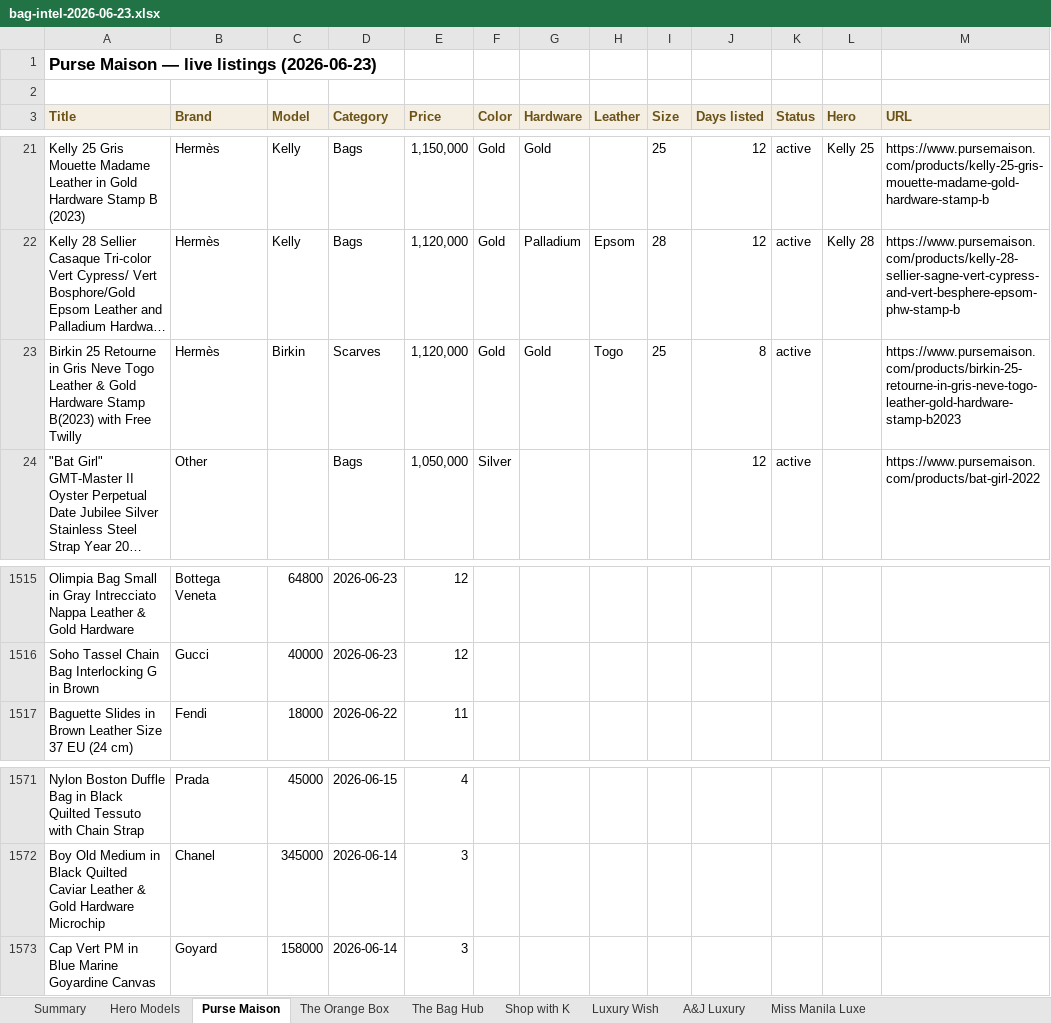
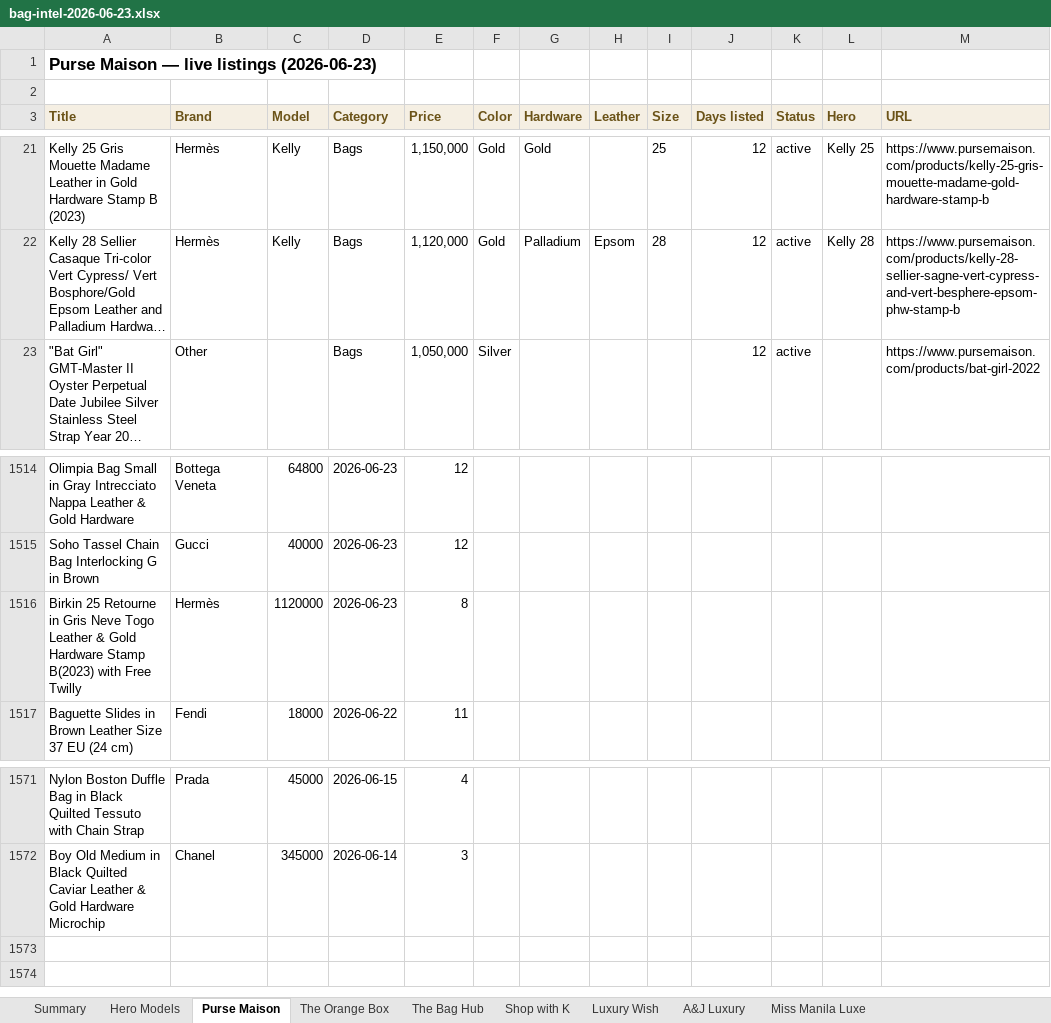
Before and after one commit to rbbincal-cpu/bag-intel, an Excel workbook: exports/bag-intel-2026-06-23.xlsx, sheet Purse Maison, drawn as a sheet; only a part is shown, gaps mark what is left out; long unchanged cells end in …; values as stored, in another font and other column widths than the file's, no borders; removed rows and columns are numbered as before the commit, all else as after; the diff names each change by its address in the sheet, - before the commit and + after, or states it on an @@ line.

```diff
--- a/exports/bag-intel-2026-06-23.xlsx (sheet Purse Maison)
+++ b/exports/bag-intel-2026-06-23.xlsx (sheet Purse Maison)
-row 23: Birkin 25 Retourne in Gris Neve Togo Leather & Gold Hardware Stamp B(2023) with Free Twilly | Hermès | Birkin | Scarves | 1,120,000 | Gold | Gold | Togo | 25 | 8 | active |  | https://www.pursemaison.com/products/birkin-25-retourne-in-gris-neve-togo-leather-gold-hardware-stamp-b2023
+row 1516: Birkin 25 Retourne in Gris Neve Togo Leather & Gold Hardware Stamp B(2023) with Free Twilly | Hermès | 1120000 | 2026-06-23 | 8
-row 1573: Cap Vert PM in Blue Marine Goyardine Canvas | Goyard | 158000 | 2026-06-14 | 3
```
Also changed, not shown: sheet Summary, 2 other files.
